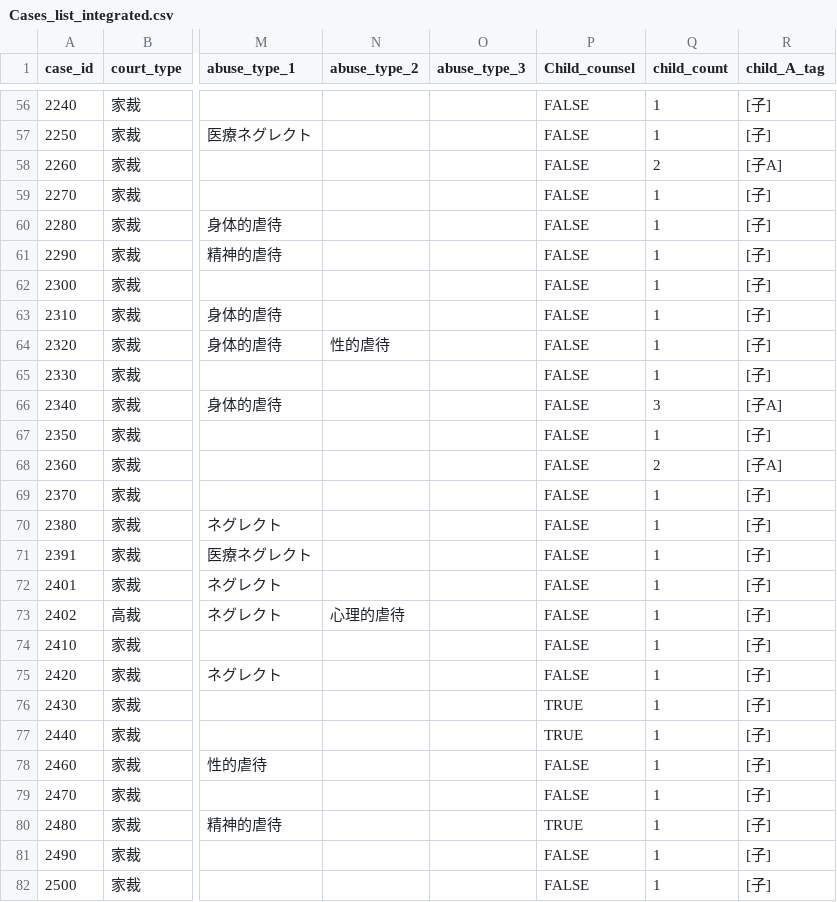
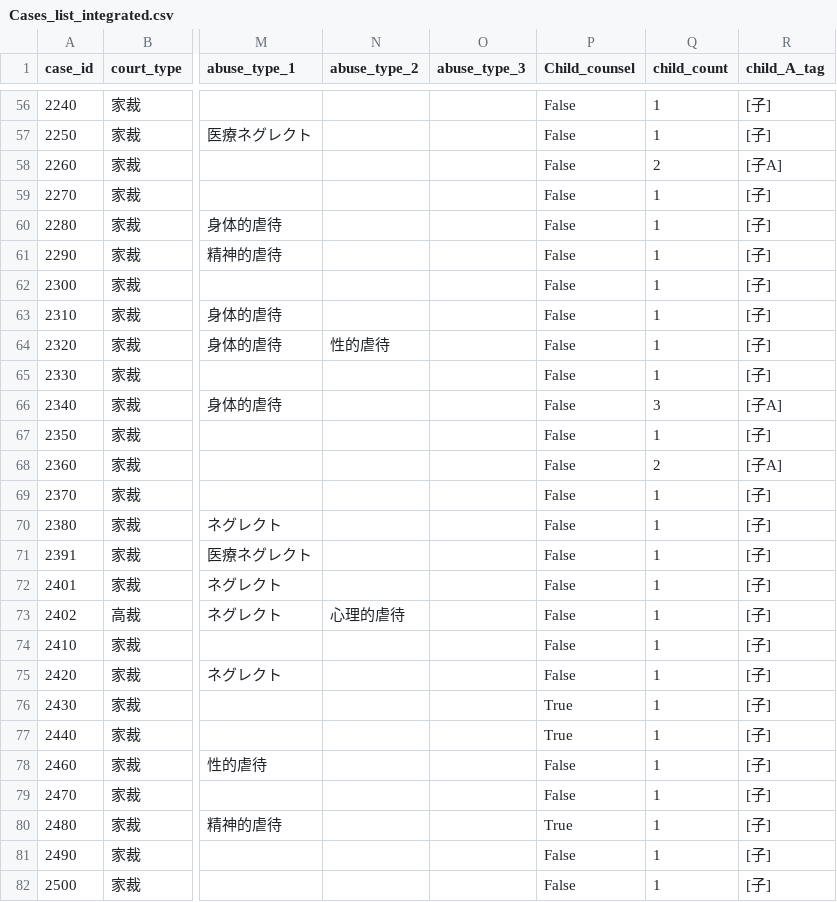
Before and after one commit to bullts95/Chiken_10, a CSV file: Cases_list_integrated.csv, drawn as a sheet; only a part is shown, gaps mark what is left out; the diff covers the shown part only; the diff names each change by its address in the sheet, - before the commit and + after, or states it on an @@ line.

```diff
--- a/Cases_list_integrated.csv
+++ b/Cases_list_integrated.csv
-P56:P75 (Child_counsel): FALSE
+P56:P75 (Child_counsel): False
-P76:P77 (Child_counsel): TRUE
+P76:P77 (Child_counsel): True
-P78:P79 (Child_counsel): FALSE
+P78:P79 (Child_counsel): False
-P80 (Child_counsel): TRUE
+P80 (Child_counsel): True
-P81:P82 (Child_counsel): FALSE
+P81:P82 (Child_counsel): False
```
Also changed, not shown: 80 edited cells elsewhere in this file.
